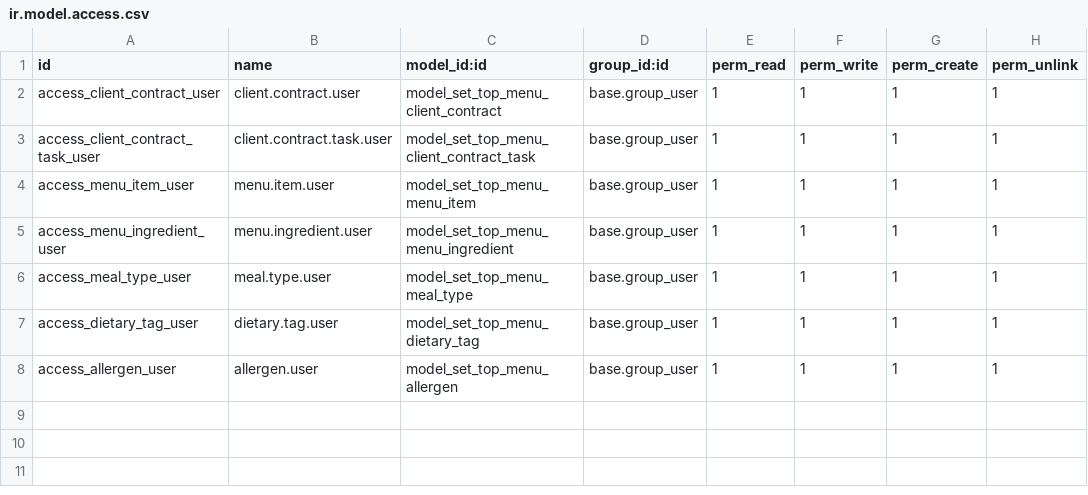
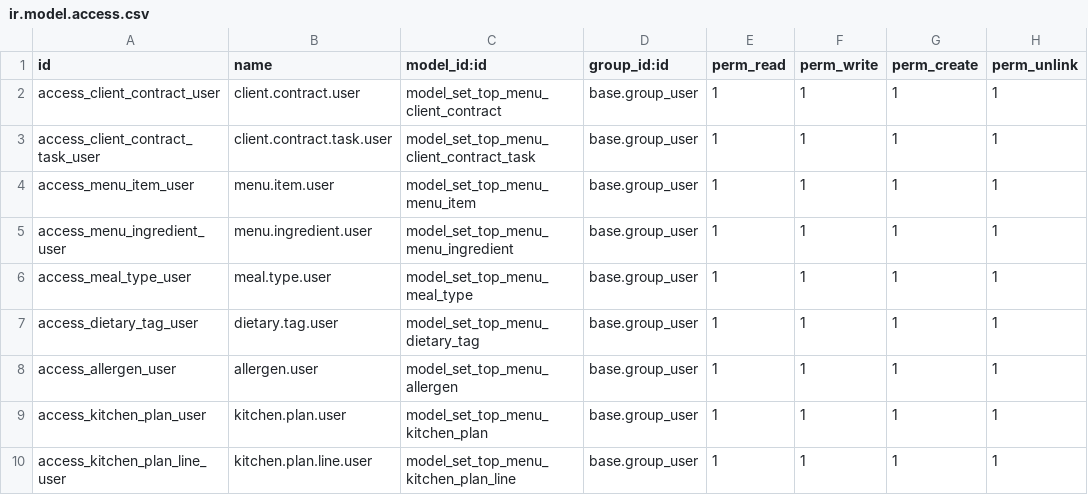
Before and after one commit to abeetran/lodoo, a CSV file: addons/set_top_menu/security/ir.model.access.csv, drawn as a sheet; the diff names each change by its address in the sheet, - before the commit and + after, or states it on an @@ line.

```diff
--- a/addons/set_top_menu/security/ir.model.access.csv
+++ b/addons/set_top_menu/security/ir.model.access.csv
+row 9: access_kitchen_plan_user | kitchen.plan.user | model_set_top_menu_kitchen_plan | base.group_user | 1 | 1 | 1 | 1
+row 10: access_kitchen_plan_line_user | kitchen.plan.line.user | model_set_top_menu_kitchen_plan_line | base.group_user | 1 | 1 | 1 | 1
```
Also changed, not shown: 11 other files.
